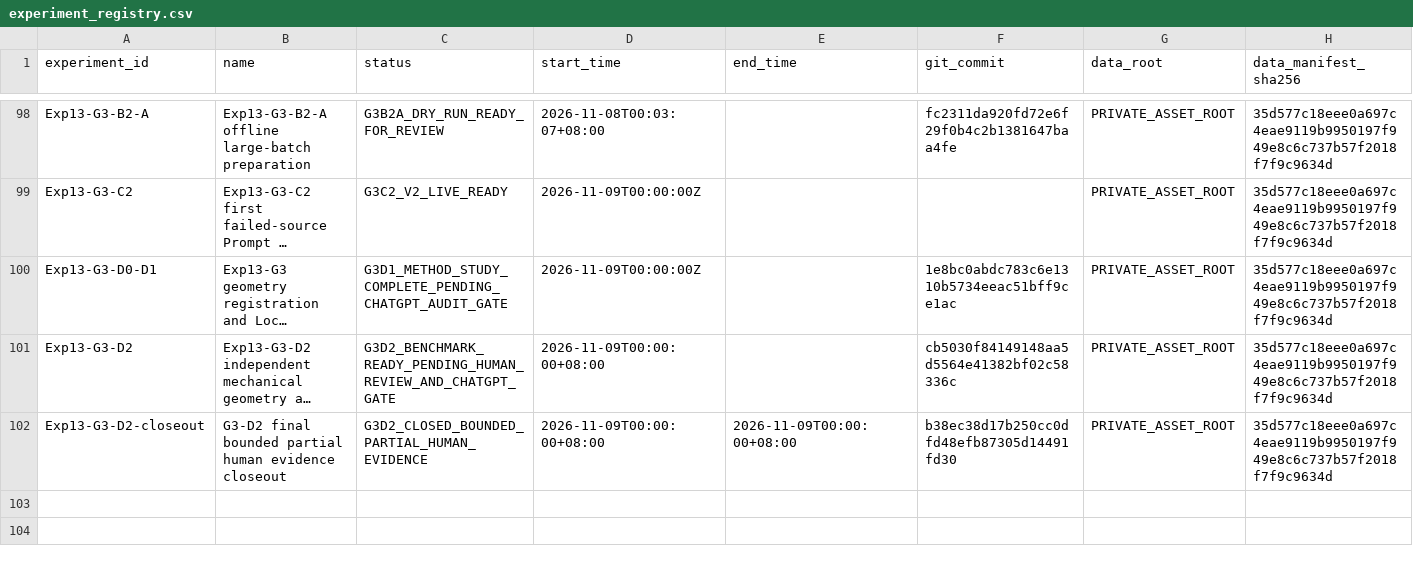
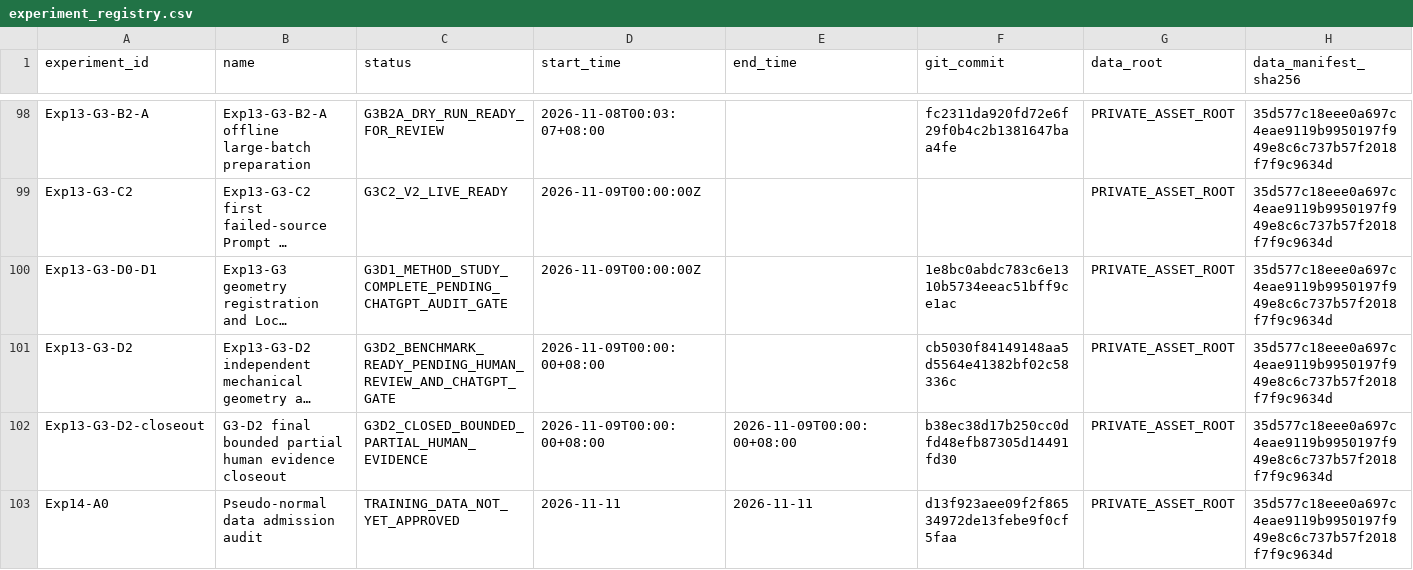
Before and after one commit to FlankKaicoder/borescope-new-seg-repro, a CSV file: results/experiment_registry.csv, drawn as a sheet; only a part is shown, gaps mark what is left out; long unchanged cells end in …; rows hold the shown columns only; the diff names each change by its address in the sheet, - before the commit and + after, or states it on an @@ line.

Commit message:
Audit Exp14-A0 pseudo-normal training admission

```diff
--- a/results/experiment_registry.csv
+++ b/results/experiment_registry.csv
+row 103: Exp14-A0 | Pseudo-normal data admission audit | TRAINING_DATA_NOT_YET_APPROVED | 2026-11-11 | 2026-11-11 | d13f923aee09f2f86534972de13febe9f0cf5faa | PRIVATE_ASSET_ROOT | 35d577c18eee0a697c4eae9119b9950197f949e8c6c737b57f2018f7f9c9634d
```
Also changed, not shown: 7 other files.
